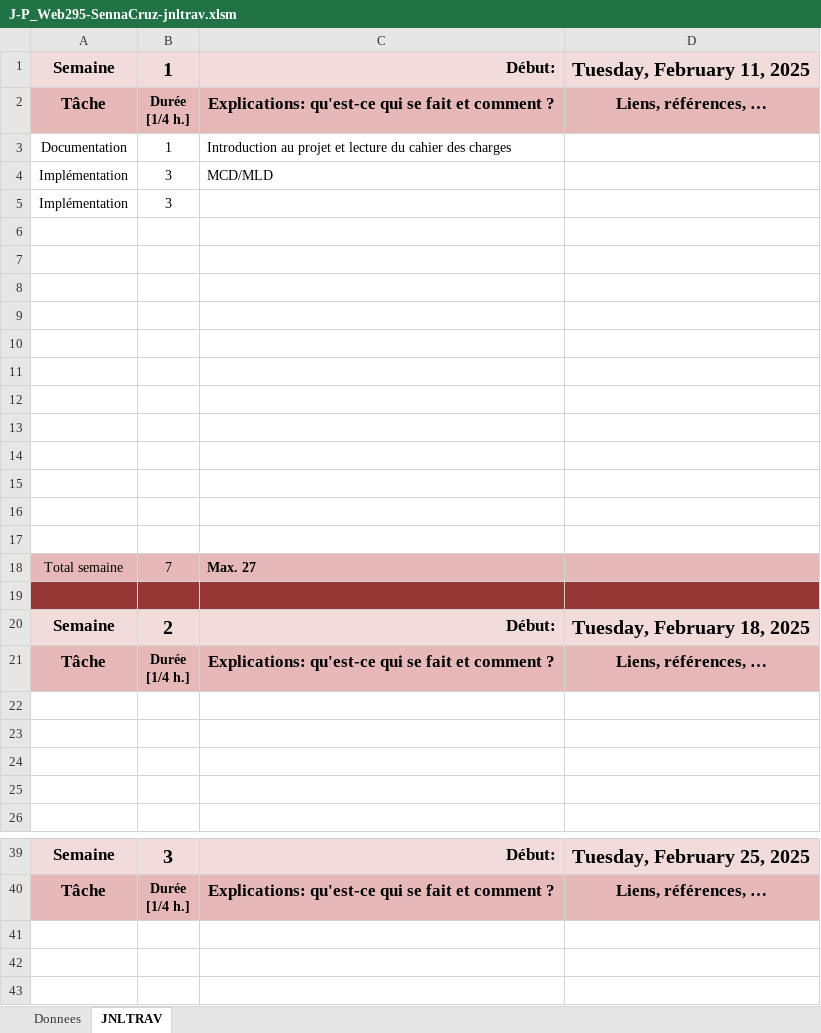
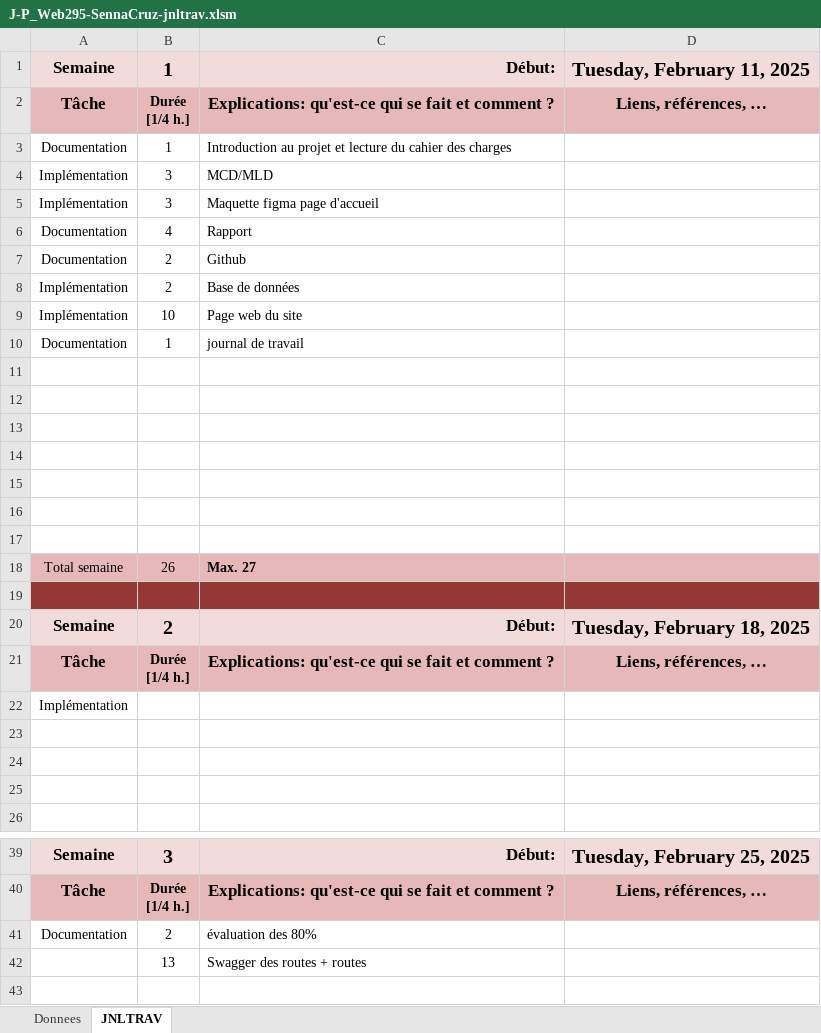
Before and after one commit to benjaminnnnnnnnnnnnn/P_web-295, an Excel workbook: J-P_Web295-SennaCruz-jnltrav.xlsm, sheet JNLTRAV, drawn as a sheet; only a part is shown, gaps mark what is left out; the shorter side is filled out with more unchanged rows; values as stored, in another font and other column widths than the file's, no borders; charts and pictures not drawn; removed rows and columns are numbered as before the commit, all else as after; the diff covers the shown part only; the diff names each change by its address in the sheet, - before the commit and + after, or states it on an @@ line.

Commit message:
commentaires et appreciations routes

```diff
--- a/J-P_Web295-SennaCruz-jnltrav.xlsm (sheet JNLTRAV)
+++ b/J-P_Web295-SennaCruz-jnltrav.xlsm (sheet JNLTRAV)
-C5: (empty)
+C5: Maquette figma page d'accueil
+row 6: Documentation | 4 | Rapport
+row 7: Documentation | 2 | Github
+row 8: Implémentation | 2 | Base de données
+row 9: Implémentation | 10 | Page web du site
+row 10: Documentation | 1 | journal de travail
-row 13: (empty)
-row 14: (empty)
-row 15: (empty)
-row 16: (empty)
-row 17: (empty)
-B18: 7
+B18: 26
-A22: (empty)
+A22: Implémentation
+row 41: Documentation | 2 | évaluation des 80%
+row 42:  | 13 | Swagger des routes + routes
```
Also changed, not shown: 2 removed rows and 1 edited cell elsewhere in this sheet, charts or pictures, 8 other files.
